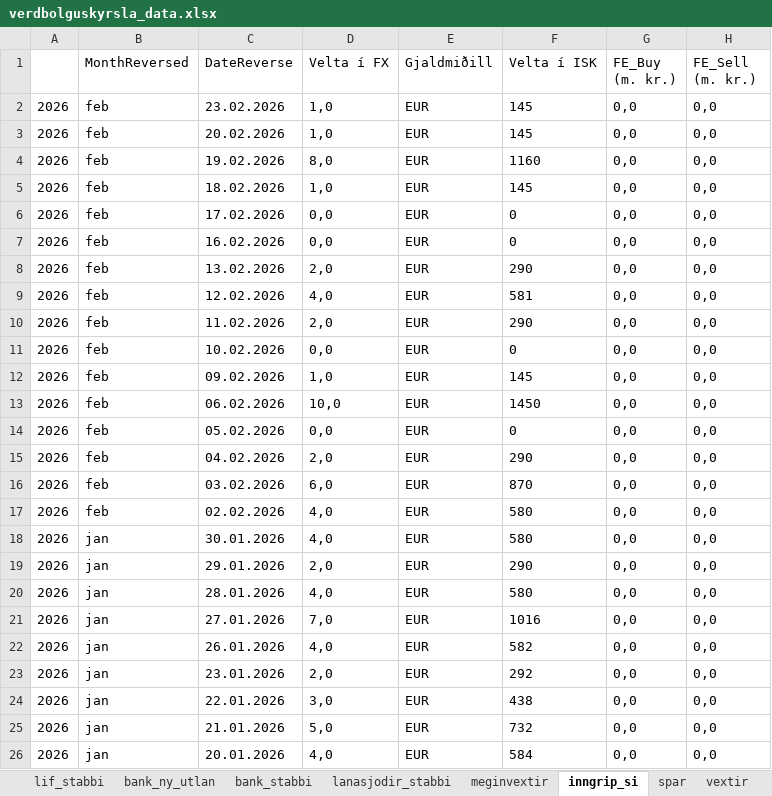
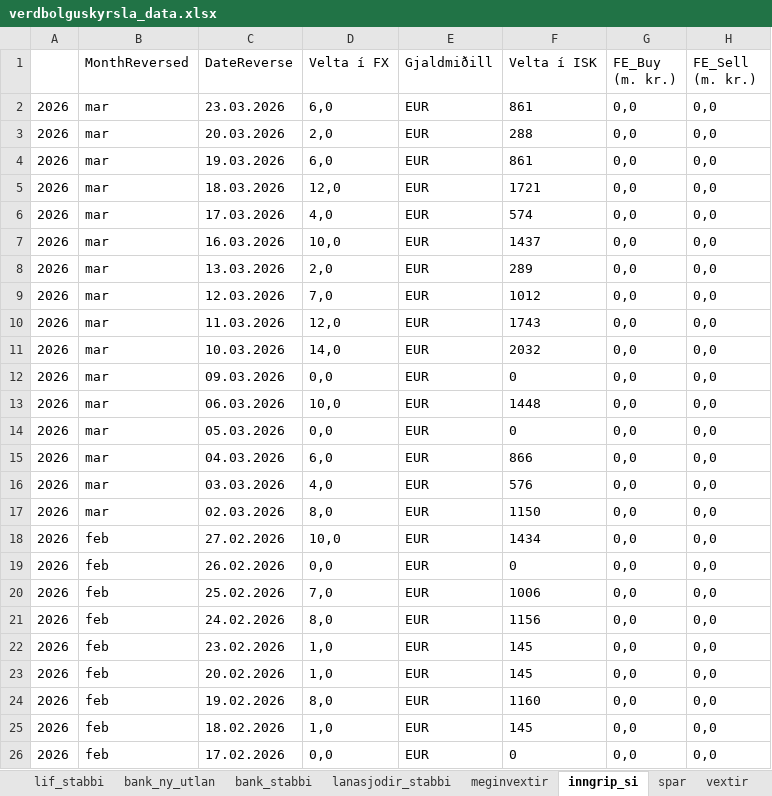
Before and after one commit to hagdeild/verdbolguskyrsla, an Excel workbook: data/verdbolguskyrsla_data.xlsx, sheet inngrip_si, drawn as a sheet; only a part is shown; the shorter side is filled out with more unchanged rows; values as stored, in another font and other column widths than the file's, no borders; 1 other sheet too large or unreadable and not compared; the diff names each change by its address in the sheet, - before the commit and + after, or states it on an @@ line.

```diff
--- a/data/verdbolguskyrsla_data.xlsx (sheet inngrip_si)
+++ b/data/verdbolguskyrsla_data.xlsx (sheet inngrip_si)
+row 2: 2026 | mar | 23.03.2026 | 6,0 | EUR | 861 | 0,0 | 0,0
+row 3: 2026 | mar | 20.03.2026 | 2,0 | EUR | 288 | 0,0 | 0,0
+row 4: 2026 | mar | 19.03.2026 | 6,0 | EUR | 861 | 0,0 | 0,0
+row 5: 2026 | mar | 18.03.2026 | 12,0 | EUR | 1721 | 0,0 | 0,0
+row 6: 2026 | mar | 17.03.2026 | 4,0 | EUR | 574 | 0,0 | 0,0
+row 7: 2026 | mar | 16.03.2026 | 10,0 | EUR | 1437 | 0,0 | 0,0
+row 8: 2026 | mar | 13.03.2026 | 2,0 | EUR | 289 | 0,0 | 0,0
+row 9: 2026 | mar | 12.03.2026 | 7,0 | EUR | 1012 | 0,0 | 0,0
+row 10: 2026 | mar | 11.03.2026 | 12,0 | EUR | 1743 | 0,0 | 0,0
+row 11: 2026 | mar | 10.03.2026 | 14,0 | EUR | 2032 | 0,0 | 0,0
+row 12: 2026 | mar | 09.03.2026 | 0,0 | EUR | 0 | 0,0 | 0,0
+row 13: 2026 | mar | 06.03.2026 | 10,0 | EUR | 1448 | 0,0 | 0,0
+row 14: 2026 | mar | 05.03.2026 | 0,0 | EUR | 0 | 0,0 | 0,0
+row 15: 2026 | mar | 04.03.2026 | 6,0 | EUR | 866 | 0,0 | 0,0
+row 16: 2026 | mar | 03.03.2026 | 4,0 | EUR | 576 | 0,0 | 0,0
+row 17: 2026 | mar | 02.03.2026 | 8,0 | EUR | 1150 | 0,0 | 0,0
+row 18: 2026 | feb | 27.02.2026 | 10,0 | EUR | 1434 | 0,0 | 0,0
+row 19: 2026 | feb | 26.02.2026 | 0,0 | EUR | 0 | 0,0 | 0,0
+row 20: 2026 | feb | 25.02.2026 | 7,0 | EUR | 1006 | 0,0 | 0,0
+row 21: 2026 | feb | 24.02.2026 | 8,0 | EUR | 1156 | 0,0 | 0,0
```
Also changed, not shown: sheet bank_ny_utlan, sheet meginvextir, sheet spar, sheet vextir, data/Vaentingar_markadsadila.xlsx, data/Verdbolguvaentingar-a-mismunandi-maelikvarda.xlsx, 2 other files.
